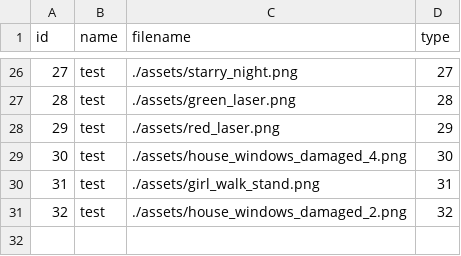
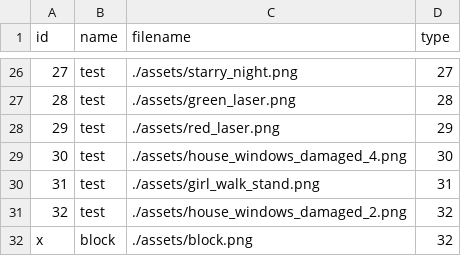
Before and after one commit to eustaceb/gu-gamejam2017, a CSV file: resources.csv, drawn as a sheet; only a part is shown, gaps mark what is left out; the diff names each change by its address in the sheet, - before the commit and + after, or states it on an @@ line.

```diff
--- a/resources.csv
+++ b/resources.csv
+row 32: x | block | ./assets/block.png | 32
```
Also changed, not shown: 3 other files.
